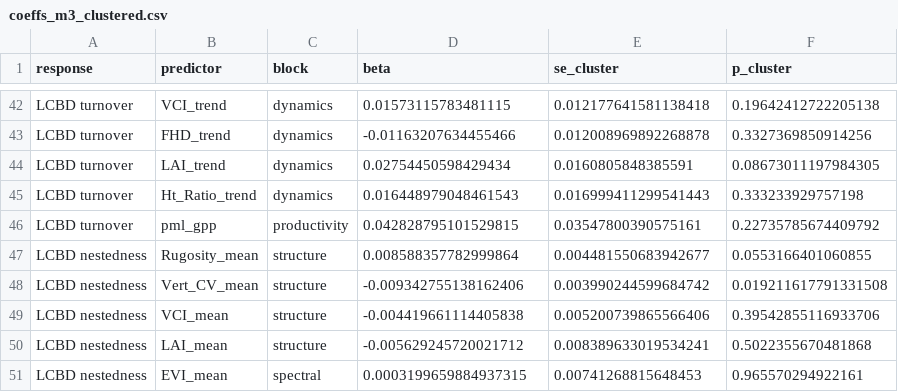
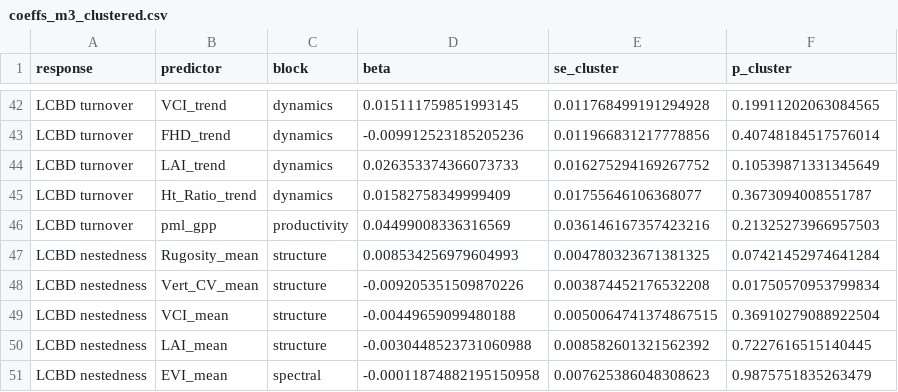
Before and after one commit to dhchoi9107/NEON_Resilience, a CSV file: NEON_v2/papers/UNIFIED/results/O0_framework/coeffs_m3_clustered.csv, drawn as a sheet; only a part is shown, gaps mark what is left out; the diff covers the shown part only; the diff names each change by its address in the sheet, - before the commit and + after, or states it on an @@ line.

```diff
--- a/NEON_v2/papers/UNIFIED/results/O0_framework/coeffs_m3_clustered.csv
+++ b/NEON_v2/papers/UNIFIED/results/O0_framework/coeffs_m3_clustered.csv
-D42 (beta): 0.01573115783481115
+D42 (beta): 0.015111759851993145
-E42 (se_cluster): 0.012177641581138418
+E42 (se_cluster): 0.011768499191294928
-F42 (p_cluster): 0.19642412722205138
+F42 (p_cluster): 0.19911202063084565
-D43 (beta): -0.01163207634455466
+D43 (beta): -0.009912523185205236
-E43 (se_cluster): 0.012008969892268878
+E43 (se_cluster): 0.011966831217778856
-F43 (p_cluster): 0.3327369850914256
+F43 (p_cluster): 0.40748184517576014
-D44 (beta): 0.02754450598429434
+D44 (beta): 0.026353374366073733
-E44 (se_cluster): 0.0160805848385591
+E44 (se_cluster): 0.016275294169267752
-F44 (p_cluster): 0.08673011197984305
+F44 (p_cluster): 0.10539871331345649
-D45 (beta): 0.016448979048461543
+D45 (beta): 0.01582758349999409
-E45 (se_cluster): 0.016999411299541443
+E45 (se_cluster): 0.01755646106368077
-F45 (p_cluster): 0.333233929757198
+F45 (p_cluster): 0.3673094008551787
-D46 (beta): 0.042828795101529815
+D46 (beta): 0.04499008336316569
-E46 (se_cluster): 0.03547800390575161
+E46 (se_cluster): 0.036146167357423216
-F46 (p_cluster): 0.22735785674409792
+F46 (p_cluster): 0.21325273966957503
-D47 (beta): 0.008588357782999864
+D47 (beta): 0.008534256979604993
-E47 (se_cluster): 0.004481550683942677
+E47 (se_cluster): 0.004780323671381325
-F47 (p_cluster): 0.0553166401060855
+F47 (p_cluster): 0.07421452974641284
-D48 (beta): -0.009342755138162406
+D48 (beta): -0.009205351509870226
-E48 (se_cluster): 0.003990244599684742
+E48 (se_cluster): 0.003874452176532208
-F48 (p_cluster): 0.019211617791331508
+F48 (p_cluster): 0.01750570953799834
-D49 (beta): -0.004419661114405838
+D49 (beta): -0.00449659099480188
-E49 (se_cluster): 0.005200739865566406
+E49 (se_cluster): 0.0050064741374867515
-F49 (p_cluster): 0.39542855116933706
+F49 (p_cluster): 0.36910279088922504
-D50 (beta): -0.005629245720021712
+D50 (beta): -0.0030448523731060988
-E50 (se_cluster): 0.008389633019534241
+E50 (se_cluster): 0.008582601321562392
-F50 (p_cluster): 0.5022355670481868
+F50 (p_cluster): 0.7227616515140445
-D51 (beta): 0.0003199659884937315
+D51 (beta): -0.00011874882195150958
-E51 (se_cluster): 0.00741268815648453
+E51 (se_cluster): 0.007625386048308623
-F51 (p_cluster): 0.965570294922161
+F51 (p_cluster): 0.9875751835263479
```
Also changed, not shown: 60 edited cells elsewhere in this file, NEON_v2/data/lidar_pooled_predictors_26.csv, NEON_v2/papers/UNIFIED/results/O0_framework/climate_nested_compare.csv, 16 other files.
